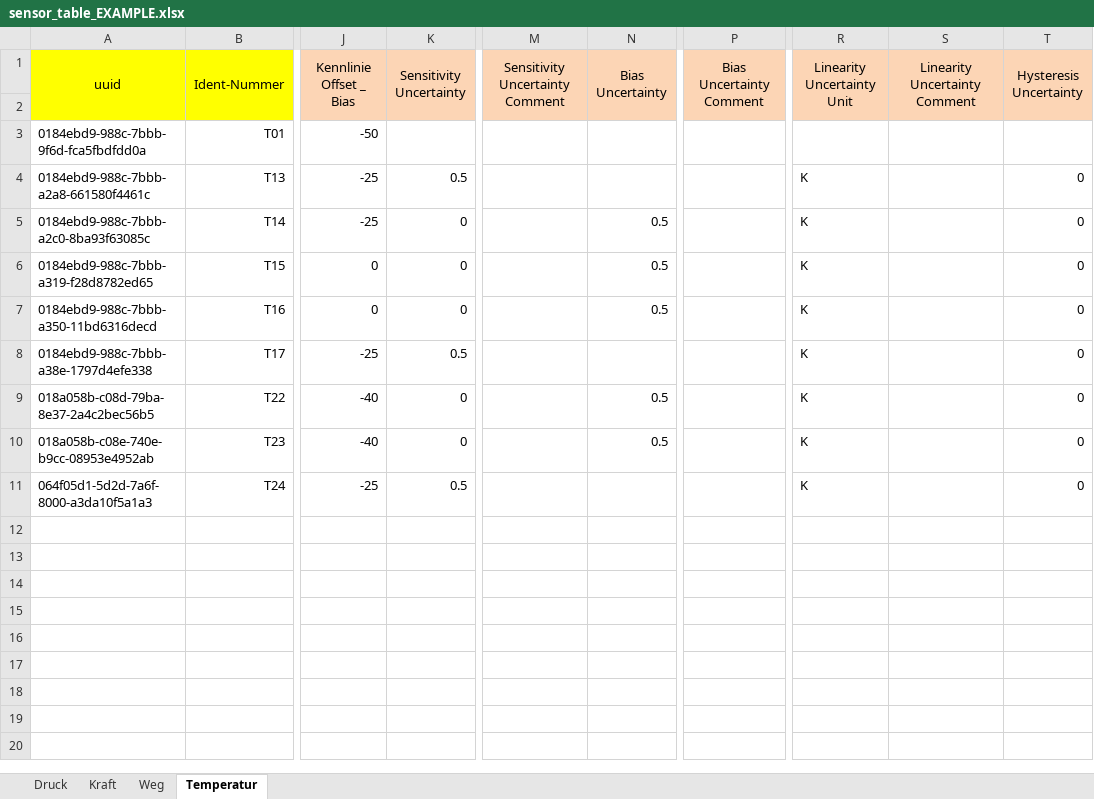
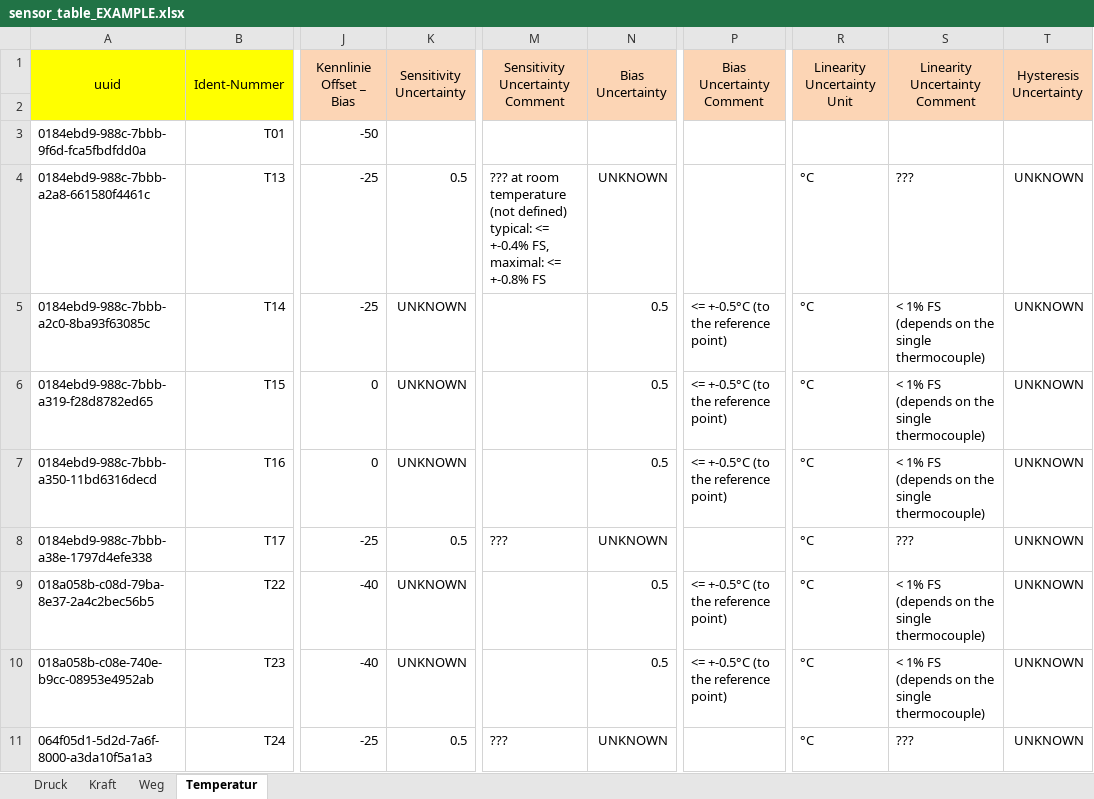
Before and after one commit to test123-all/hydropulser-database-scripts, an Excel workbook: sensor_table_EXAMPLE.xlsx, sheet Temperatur, drawn as a sheet; only a part is shown, gaps mark what is left out; values as stored, in another font and other column widths than the file's, no borders; charts and pictures not drawn; the diff names each change by its address in the sheet, - before the commit and + after, or states it on an @@ line.

Commit message:
Add the first uncertainty comments to the sensor_table_example.xlsx file

```diff
--- a/sensor_table_EXAMPLE.xlsx (sheet Temperatur)
+++ b/sensor_table_EXAMPLE.xlsx (sheet Temperatur)
-M4 (Sensitivity Uncertainty Comment): (empty)
+M4 (Sensitivity Uncertainty Comment): ??? at room temperature (not defined) typical: <= +-0.4% FS, maximal: <= +-0.8% FS
-N4 (Bias Uncertainty): (empty)
+N4 (Bias Uncertainty): UNKNOWN
-R4:R11 (Linearity Uncertainty Unit): K
+R4:R11 (Linearity Uncertainty Unit): °C
-S4 (Linearity Uncertainty Comment): (empty)
+S4 (Linearity Uncertainty Comment): ???
-T4:T11 (Hysteresis Uncertainty): 0
+T4:T11 (Hysteresis Uncertainty): UNKNOWN
-K5:K7 (Sensitivity Uncertainty): 0
+K5:K7 (Sensitivity Uncertainty): UNKNOWN
-P5:P7 (Bias Uncertainty Comment): (empty)
+P5:P7 (Bias Uncertainty Comment): <= +-0.5°C (to the reference point)
-S5:S7 (Linearity Uncertainty Comment): (empty)
+S5:S7 (Linearity Uncertainty Comment): < 1% FS (depends on the single thermocouple)
-M8 (Sensitivity Uncertainty Comment): (empty)
+M8 (Sensitivity Uncertainty Comment): ???
-N8 (Bias Uncertainty): (empty)
+N8 (Bias Uncertainty): UNKNOWN
-S8 (Linearity Uncertainty Comment): (empty)
+S8 (Linearity Uncertainty Comment): ???
-K9:K10 (Sensitivity Uncertainty): 0
+K9:K10 (Sensitivity Uncertainty): UNKNOWN
-P9:P10 (Bias Uncertainty Comment): (empty)
+P9:P10 (Bias Uncertainty Comment): <= +-0.5°C (to the reference point)
-S9:S10 (Linearity Uncertainty Comment): (empty)
+S9:S10 (Linearity Uncertainty Comment): < 1% FS (depends on the single thermocouple)
-M11 (Sensitivity Uncertainty Comment): (empty)
+M11 (Sensitivity Uncertainty Comment): ???
-N11 (Bias Uncertainty): (empty)
+N11 (Bias Uncertainty): UNKNOWN
-S11 (Linearity Uncertainty Comment): (empty)
+S11 (Linearity Uncertainty Comment): ???
```
Also changed, not shown: sheet Druck, sheet Kraft, sheet Weg, formulas that keep their value.
